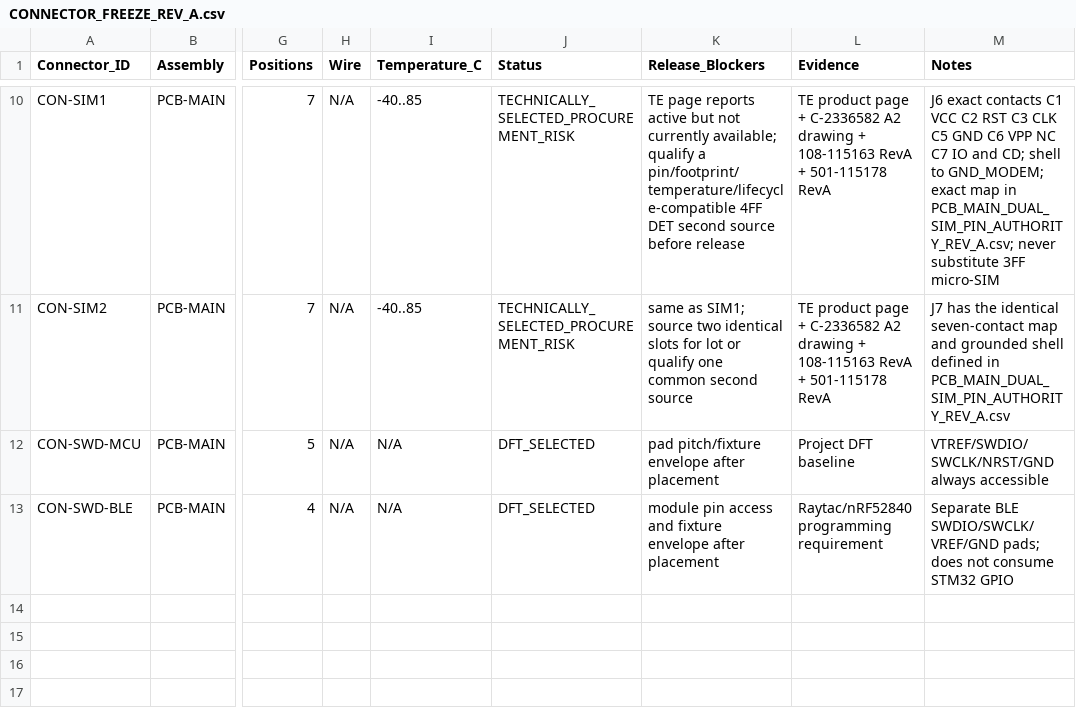
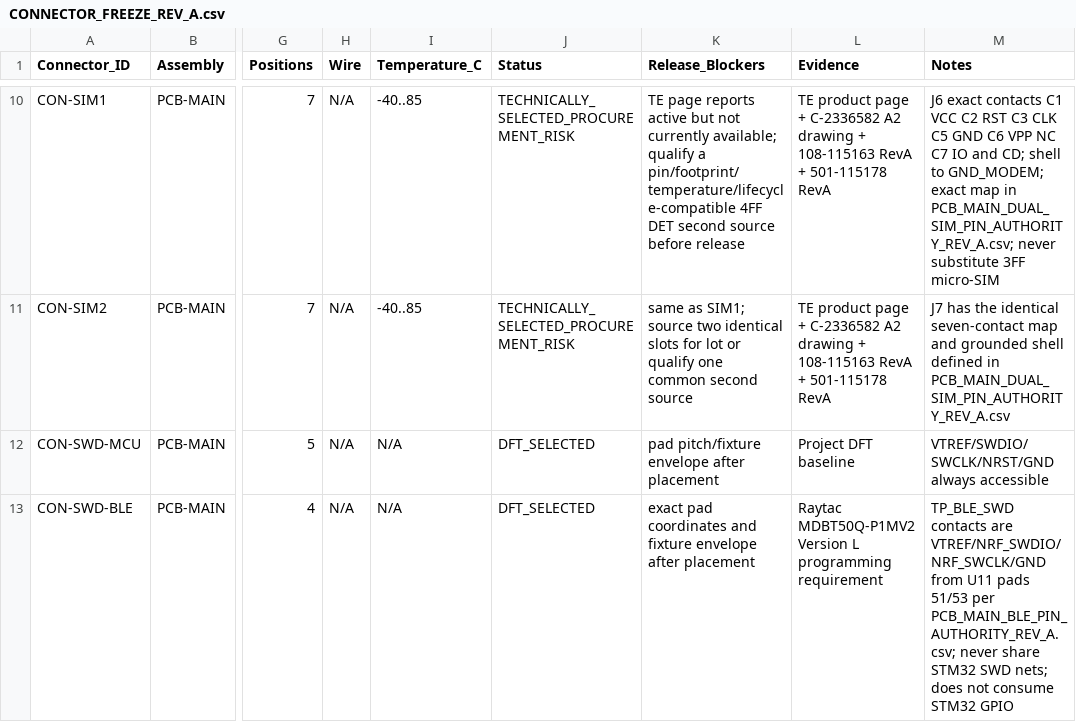
Before and after one commit to skif-ops/rs-zs-bpla, a CSV file: hardware/CONNECTOR_FREEZE_REV_A.csv, drawn as a sheet; only a part is shown, gaps mark what is left out; the diff names each change by its address in the sheet, - before the commit and + after, or states it on an @@ line.

```diff
--- a/hardware/CONNECTOR_FREEZE_REV_A.csv
+++ b/hardware/CONNECTOR_FREEZE_REV_A.csv
-K13 (Release_Blockers): module pin access and fixture…
+K13 (Release_Blockers): exact pad coordinates and fixture…
-L13 (Evidence): Raytac/nRF52840 programming requirement
+L13 (Evidence): Raytac MDBT50Q-P1MV2 Version L programming requirement
-M13 (Notes): Separate BLE SWDIO/SWCLK/VREF/GND pads; does not…
+M13 (Notes): TP_BLE_SWD contacts are VTREF/NRF_SWDIO/NRF_SWCLK/GND from U11 pads 51/53 per PCB_MAIN_BLE_PIN_AUTHORITY_REV_A.csv; never share STM32 SWD nets; does not…
```
Also changed, not shown: hardware/EVT_PRE_20_PIN_MAP_REV_A.csv, hardware/MAIN_COMPONENT_FREEZE_REV_A.csv, 24 other files.
